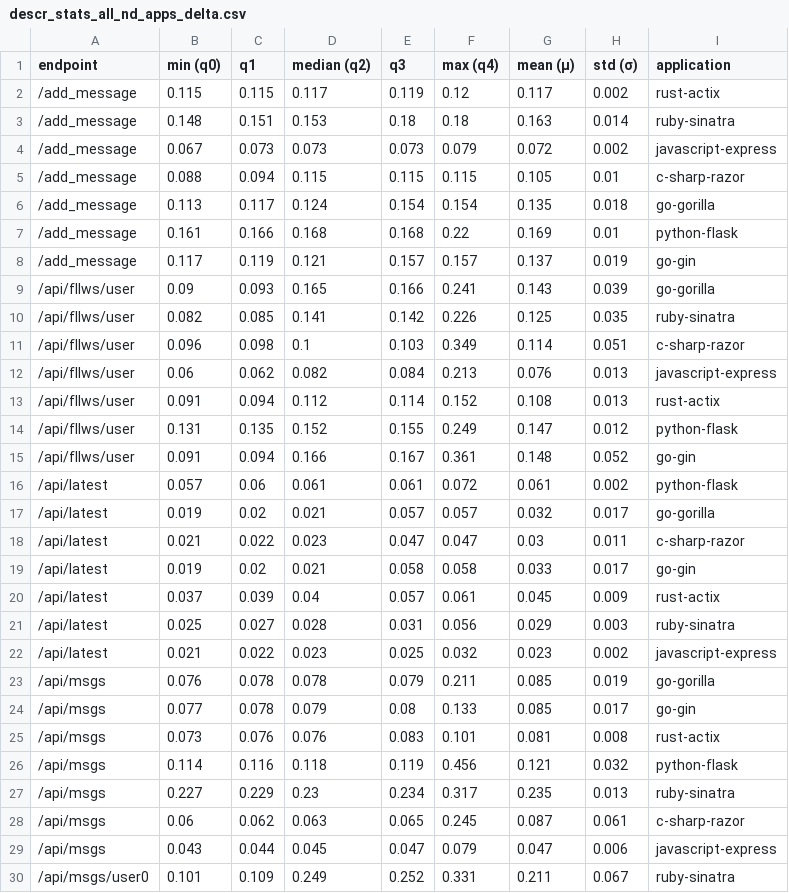
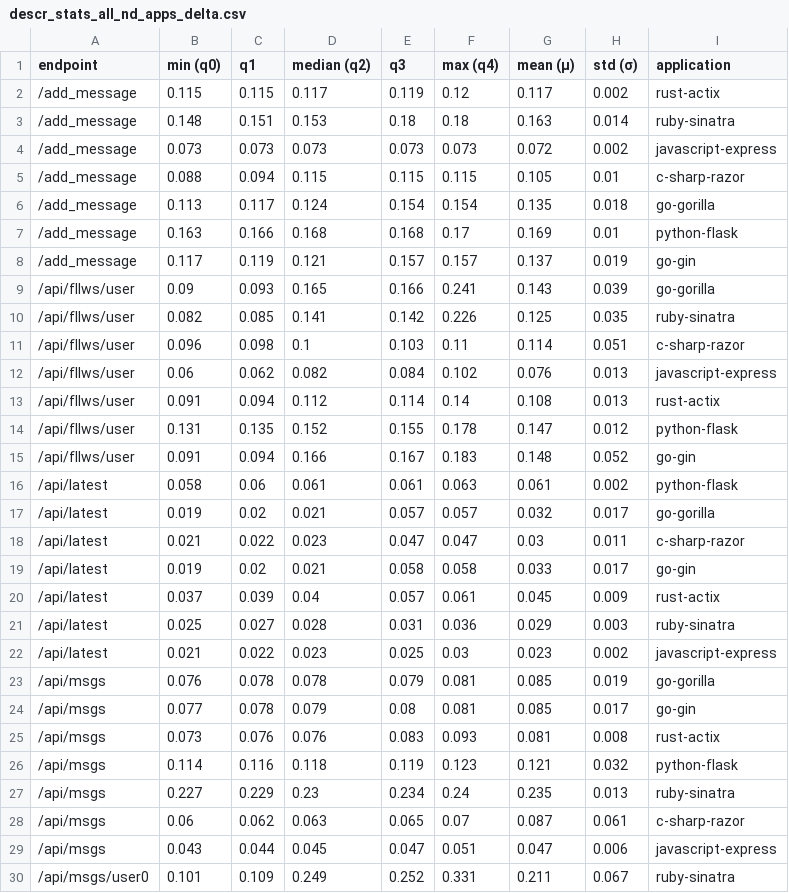
Before and after one commit to WAEC-T/data-analysis, a CSV file: result_tables/sequential/descr_stats_all_nd_apps_delta.csv, drawn as a sheet; only a part is shown; the diff covers the shown part only.

Commit message:
added tables and plots

```diff
--- a/result_tables/sequential/descr_stats_all_nd_apps_delta.csv
+++ b/result_tables/sequential/descr_stats_all_nd_apps_delta.csv
@@ -3,6 +3,6 @@ endpoint;min (q0);q1;median (q2);q3;max (q4);mean (μ);std (σ);application
 /add_message;0.148;0.151;0.153;0.18;0.18;0.163;0.014;ruby-sinatra
-/add_message;0.067;0.073;0.073;0.073;0.079;0.072;0.002;javascript-express
+/add_message;0.073;0.073;0.073;0.073;0.073;0.072;0.002;javascript-express
 /add_message;0.088;0.094;0.115;0.115;0.115;0.105;0.01;c-sharp-razor
 /add_message;0.113;0.117;0.124;0.154;0.154;0.135;0.018;go-gorilla
-/add_message;0.161;0.166;0.168;0.168;0.22;0.169;0.01;python-flask
+/add_message;0.163;0.166;0.168;0.168;0.17;0.169;0.01;python-flask
 /add_message;0.117;0.119;0.121;0.157;0.157;0.137;0.019;go-gin
@@ -10,8 +10,8 @@ endpoint;min (q0);q1;median (q2);q3;max (q4);mean (μ);std (σ);application
 /api/fllws/user;0.082;0.085;0.141;0.142;0.226;0.125;0.035;ruby-sinatra
-/api/fllws/user;0.096;0.098;0.1;0.103;0.349;0.114;0.051;c-sharp-razor
-/api/fllws/user;0.06;0.062;0.082;0.084;0.213;0.076;0.013;javascript-express
-/api/fllws/user;0.091;0.094;0.112;0.114;0.152;0.108;0.013;rust-actix
-/api/fllws/user;0.131;0.135;0.152;0.155;0.249;0.147;0.012;python-flask
-/api/fllws/user;0.091;0.094;0.166;0.167;0.361;0.148;0.052;go-gin
-/api/latest;0.057;0.06;0.061;0.061;0.072;0.061;0.002;python-flask
+/api/fllws/user;0.096;0.098;0.1;0.103;0.11;0.114;0.051;c-sharp-razor
+/api/fllws/user;0.06;0.062;0.082;0.084;0.102;0.076;0.013;javascript-express
+/api/fllws/user;0.091;0.094;0.112;0.114;0.14;0.108;0.013;rust-actix
+/api/fllws/user;0.131;0.135;0.152;0.155;0.178;0.147;0.012;python-flask
+/api/fllws/user;0.091;0.094;0.166;0.167;0.183;0.148;0.052;go-gin
+/api/latest;0.058;0.06;0.061;0.061;0.063;0.061;0.002;python-flask
 /api/latest;0.019;0.02;0.021;0.057;0.057;0.032;0.017;go-gorilla
@@ -20,11 +20,11 @@ endpoint;min (q0);q1;median (q2);q3;max (q4);mean (μ);std (σ);application
 /api/latest;0.037;0.039;0.04;0.057;0.061;0.045;0.009;rust-actix
-/api/latest;0.025;0.027;0.028;0.031;0.056;0.029;0.003;ruby-sinatra
-/api/latest;0.021;0.022;0.023;0.025;0.032;0.023;0.002;javascript-express
-/api/msgs;0.076;0.078;0.078;0.079;0.211;0.085;0.019;go-gorilla
-/api/msgs;0.077;0.078;0.079;0.08;0.133;0.085;0.017;go-gin
-/api/msgs;0.073;0.076;0.076;0.083;0.101;0.081;0.008;rust-actix
-/api/msgs;0.114;0.116;0.118;0.119;0.456;0.121;0.032;python-flask
-/api/msgs;0.227;0.229;0.23;0.234;0.317;0.235;0.013;ruby-sinatra
-/api/msgs;0.06;0.062;0.063;0.065;0.245;0.087;0.061;c-sharp-razor
-/api/msgs;0.043;0.044;0.045;0.047;0.079;0.047;0.006;javascript-express
+/api/latest;0.025;0.027;0.028;0.031;0.036;0.029;0.003;ruby-sinatra
+/api/latest;0.021;0.022;0.023;0.025;0.03;0.023;0.002;javascript-express
+/api/msgs;0.076;0.078;0.078;0.079;0.081;0.085;0.019;go-gorilla
+/api/msgs;0.077;0.078;0.079;0.08;0.081;0.085;0.017;go-gin
+/api/msgs;0.073;0.076;0.076;0.083;0.093;0.081;0.008;rust-actix
+/api/msgs;0.114;0.116;0.118;0.119;0.123;0.121;0.032;python-flask
+/api/msgs;0.227;0.229;0.23;0.234;0.24;0.235;0.013;ruby-sinatra
+/api/msgs;0.06;0.062;0.063;0.065;0.07;0.087;0.061;c-sharp-razor
+/api/msgs;0.043;0.044;0.045;0.047;0.051;0.047;0.006;javascript-express
 /api/msgs/user0;0.101;0.109;0.249;0.252;0.331;0.211;0.067;ruby-sinatra
```
Also changed, not shown: 52 edited cells elsewhere in this file, result_tables/sequential/descr_stats_all_end_nd_apps_energy.csv, result_tables/sequential/descr_stats_all_end_nd_apps_power.csv, 18 other files.
